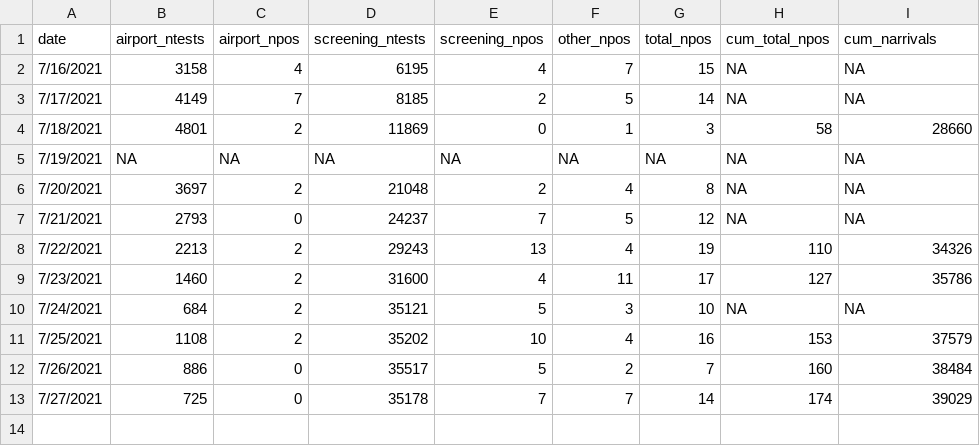
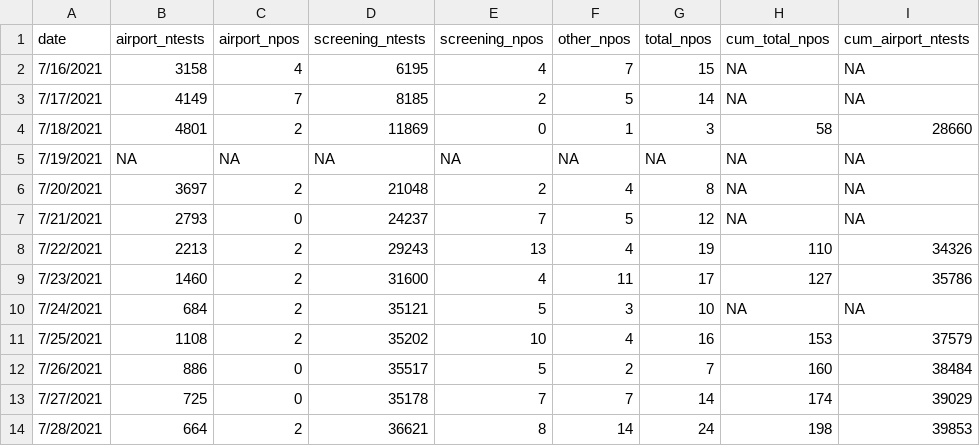
Before and after one commit to nlinton/ID_resources, a CSV file: Tokyo2020/tokyo2020_testing.csv, drawn as a sheet.

```diff
--- a/Tokyo2020/tokyo2020_testing.csv
+++ b/Tokyo2020/tokyo2020_testing.csv
@@ -1,2 +1,2 @@
-date,airport_ntests,airport_npos,screening_ntests,screening_npos,other_npos,total_npos,cum_total_npos,cum_narrivals
+date,airport_ntests,airport_npos,screening_ntests,screening_npos,other_npos,total_npos,cum_total_npos,cum_airport_ntests
 7/16/2021,3158,4,6195,4,7,15,NA,NA
@@ -13 +13,2 @@
 7/27/2021,725,0,35178,7,7,14,174,39029
+7/28/2021,664,2,36621,8,14,24,198,39853
```
Also changed, not shown: Tokyo2020/tokyo2020_linelist.csv, 2 other files.
